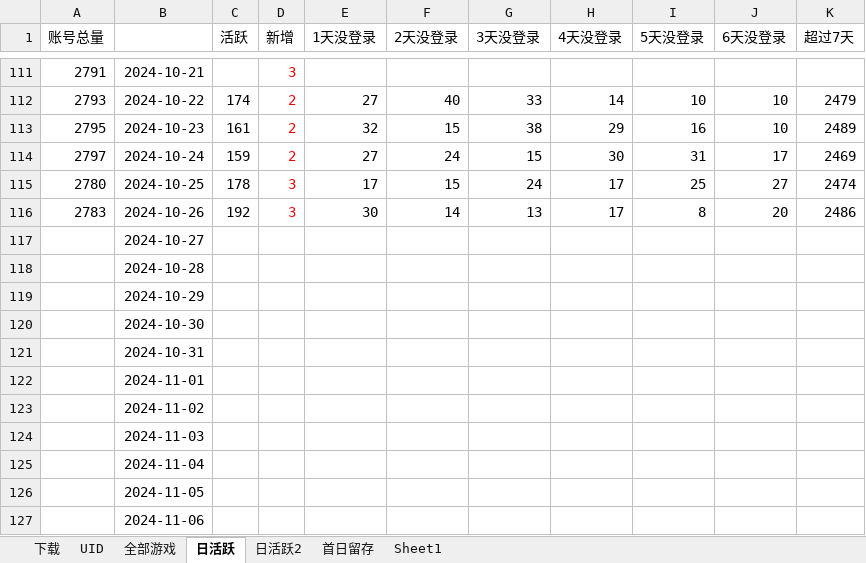
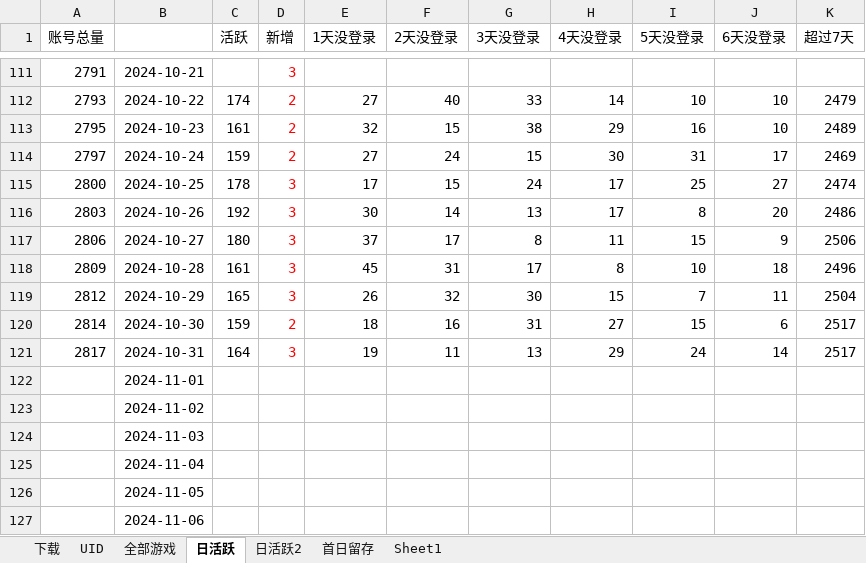
Before and after one commit to zq56745674/HSR_DATA_SERVER, an Excel workbook: doc/绝区零下载UID.xlsx, sheet 日活跃, drawn as a sheet; only a part is shown, gaps mark what is left out; values as stored, in another font and other column widths than the file's, no borders; charts and pictures not drawn; removed rows and columns are numbered as before the commit, all else as after; the diff names each change by its address in the sheet, - before the commit and + after, or states it on an @@ line.

```diff
--- a/doc/绝区零下载UID.xlsx (sheet 日活跃)
+++ b/doc/绝区零下载UID.xlsx (sheet 日活跃)
-A115 (账号总量): 2780
+A115 (账号总量): 2800
-A116 (账号总量): 2783
+A116 (账号总量): 2803
-row 117:  | 2024-10-27
-row 118:  | 2024-10-28
-row 119:  | 2024-10-29
-row 120:  | 2024-10-30
-row 121:  | 2024-10-31
+row 117: 2806 | 2024-10-27 | 180 | 3 | 37 | 17 | 8 | 11 | 15 | 9 | 2506
+row 118: 2809 | 2024-10-28 | 161 | 3 | 45 | 31 | 17 | 8 | 10 | 18 | 2496
+row 119: 2812 | 2024-10-29 | 165 | 3 | 26 | 32 | 30 | 15 | 7 | 11 | 2504
+row 120: 2814 | 2024-10-30 | 159 | 2 | 18 | 16 | 31 | 27 | 15 | 6 | 2517
+row 121: 2817 | 2024-10-31 | 164 | 3 | 19 | 11 | 13 | 29 | 24 | 14 | 2517
```
Also changed, not shown: sheet 日活跃2, charts or pictures, 1 other file.
